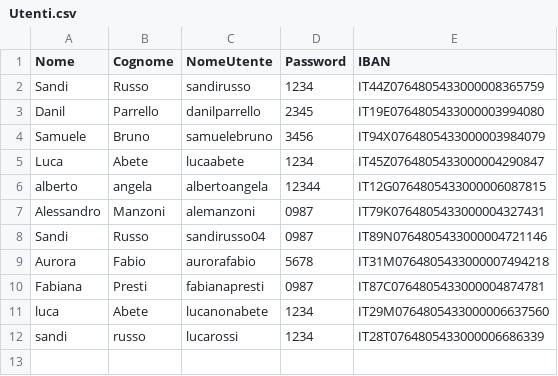
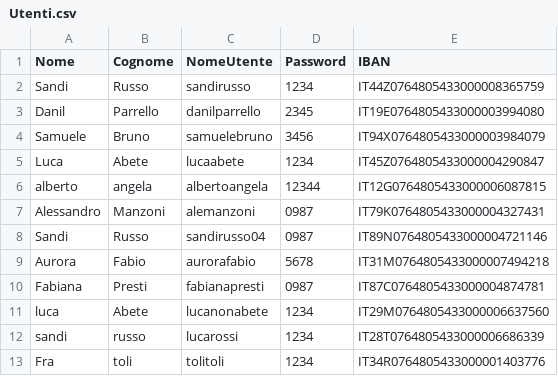
Before and after one commit to sandi-russo/Gestionale_Banca, a CSV file: Utenti.csv, drawn as a sheet.

Commit message:
IBAN.c sistemato

```diff
--- a/Utenti.csv
+++ b/Utenti.csv
@@ -12 +12,2 @@ luca,Abete,lucanonabete,1234,IT29M0764805433000006637560
 sandi,russo,lucarossi,1234,IT28T0764805433000006686339
+Fra,toli,tolitoli,1234,IT34R0764805433000001403776
```
Also changed, not shown: 1 other file.
